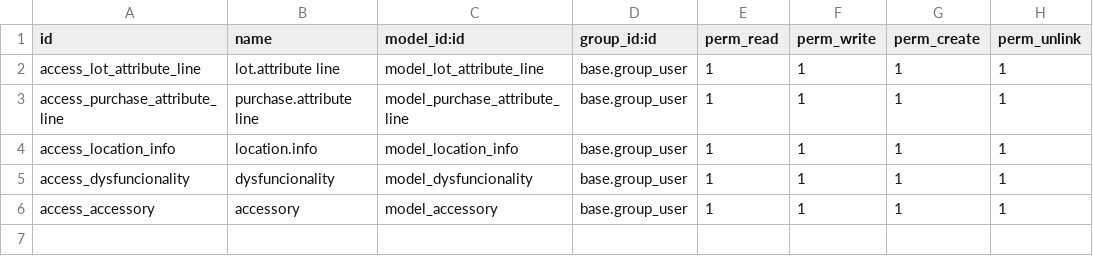
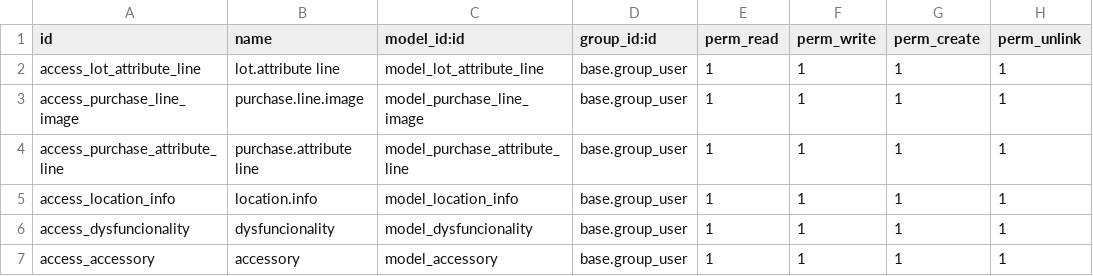
Before and after one commit to Comunitea/CMNT_493_2020_CC, a CSV file: project-addons/product_serial_number/security/ir.model.access.csv, drawn as a sheet.

```diff
--- a/project-addons/product_serial_number/security/ir.model.access.csv
+++ b/project-addons/product_serial_number/security/ir.model.access.csv
@@ -2,2 +2,3 @@ id,name,model_id:id,group_id:id,perm_read,perm_write,perm_create,perm_unlink
 access_lot_attribute_line,lot.attribute line,model_lot_attribute_line,base.group_user,1,1,1,1
+access_purchase_line_image,purchase.line.image,model_purchase_line_image,base.group_user,1,1,1,1
 access_purchase_attribute_line,purchase.attribute line,model_purchase_attribute_line,base.group_user,1,1,1,1
```
Also changed, not shown: 23 other files.
